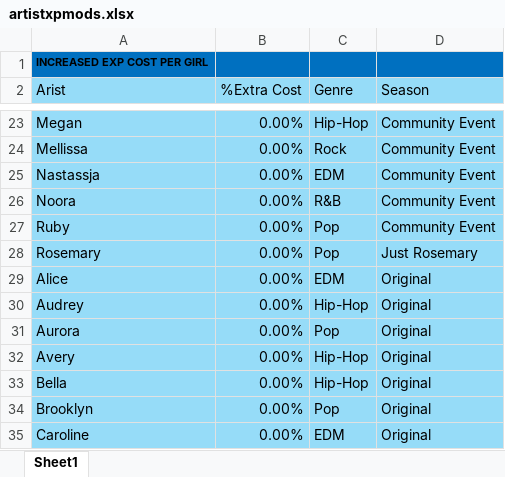
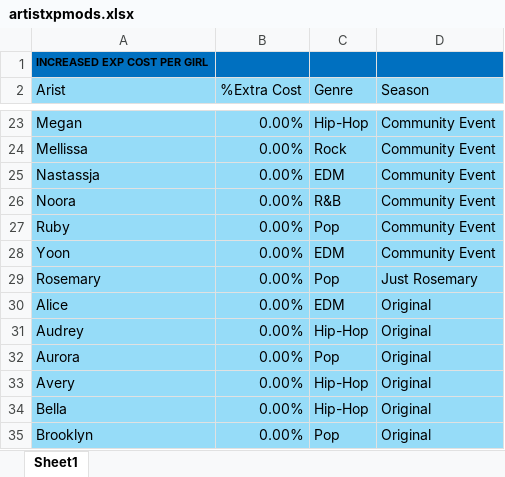
Before and after one commit to IamClumsy/ktsunified, an Excel workbook: src/artistxpmods.xlsx, sheet Sheet1, drawn as a sheet; only a part is shown, gaps mark what is left out; the shorter side is filled out with more unchanged rows; values as stored, in another font and other column widths than the file's, no borders; the diff names each change by its address in the sheet, - before the commit and + after, or states it on an @@ line.

```diff
--- a/src/artistxpmods.xlsx (sheet Sheet1)
+++ b/src/artistxpmods.xlsx (sheet Sheet1)
+row 28: Yoon | 0.00% | EDM | Community Event
```
Also changed, not shown: 3 other files.
